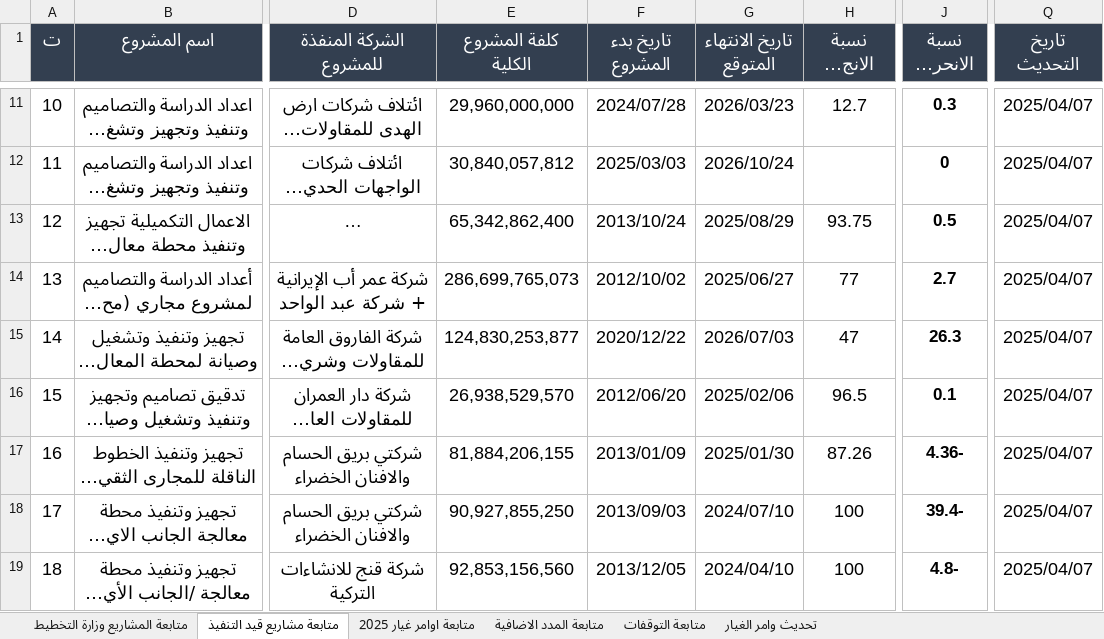
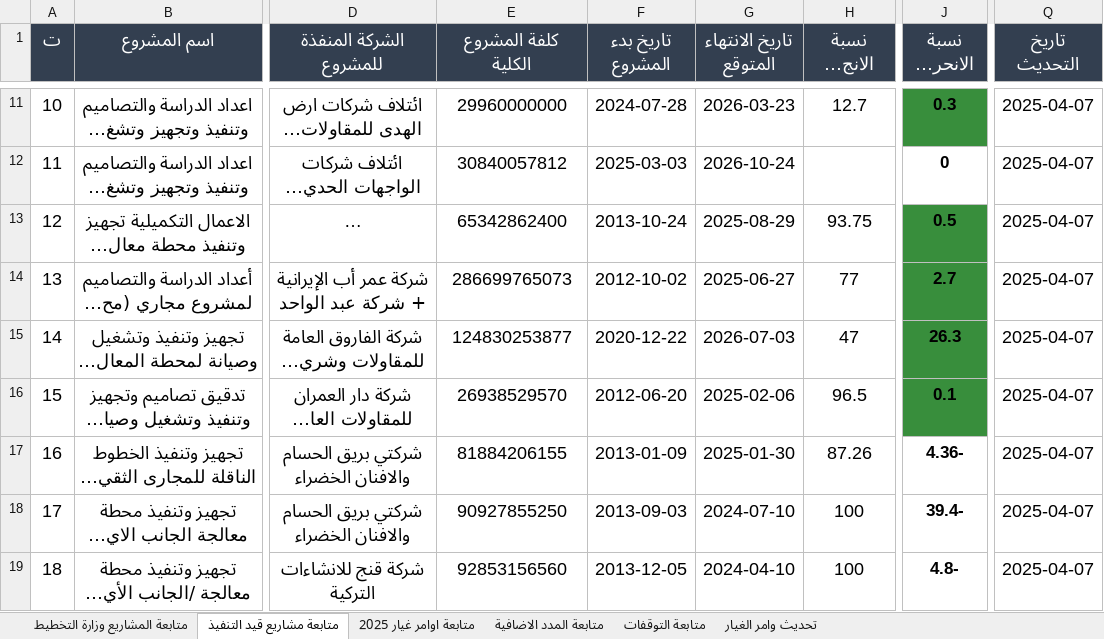
Before and after one commit to gmoch-g/mochmoch, an Excel workbook: data.xlsx, sheet متابعة مشاريع قيد التنفيذ, drawn as a sheet; only a part is shown, gaps mark what is left out; long unchanged cells end in …; values as stored, in another font and other column widths than the file's, no borders; table styles not drawn; the diff covers the shown part only; the diff names each change by its address in the sheet, - before the commit and + after, or states it on an @@ line.

```diff
--- a/data.xlsx (sheet متابعة مشاريع قيد التنفيذ)
+++ b/data.xlsx (sheet متابعة مشاريع قيد التنفيذ)
-E11 (كلفة المشروع الكلية): 29,960,000,000
+E11 (كلفة المشروع الكلية): 29960000000
-F11 (تاريخ بدء المشروع): 2024/07/28
+F11 (تاريخ بدء المشروع): 2024-07-28
-G11 (تاريخ الانتهاء المتوقع): 2026/03/23
+G11 (تاريخ الانتهاء المتوقع): 2026-03-23
-J11 fill: none
+J11 fill: #388E3C
-Q11:Q19 (تاريخ التحديث): 2025/04/07
+Q11:Q19 (تاريخ التحديث): 2025-04-07
-E12 (كلفة المشروع الكلية): 30,840,057,812
+E12 (كلفة المشروع الكلية): 30840057812
-F12 (تاريخ بدء المشروع): 2025/03/03
+F12 (تاريخ بدء المشروع): 2025-03-03
-G12 (تاريخ الانتهاء المتوقع): 2026/10/24
+G12 (تاريخ الانتهاء المتوقع): 2026-10-24
-E13 (كلفة المشروع الكلية): 65,342,862,400
+E13 (كلفة المشروع الكلية): 65342862400
-F13 (تاريخ بدء المشروع): 2013/10/24
+F13 (تاريخ بدء المشروع): 2013-10-24
-G13 (تاريخ الانتهاء المتوقع): 2025/08/29
+G13 (تاريخ الانتهاء المتوقع): 2025-08-29
-J13:J16 fill: none
+J13:J16 fill: #388E3C
-E14 (كلفة المشروع الكلية): 286,699,765,073
+E14 (كلفة المشروع الكلية): 286699765073
-F14 (تاريخ بدء المشروع): 2012/10/02
+F14 (تاريخ بدء المشروع): 2012-10-02
-G14 (تاريخ الانتهاء المتوقع): 2025/06/27
+G14 (تاريخ الانتهاء المتوقع): 2025-06-27
-E15 (كلفة المشروع الكلية): 124,830,253,877
+E15 (كلفة المشروع الكلية): 124830253877
-F15 (تاريخ بدء المشروع): 2020/12/22
+F15 (تاريخ بدء المشروع): 2020-12-22
-G15 (تاريخ الانتهاء المتوقع): 2026/07/03
+G15 (تاريخ الانتهاء المتوقع): 2026-07-03
-E16 (كلفة المشروع الكلية): 26,938,529,570
+E16 (كلفة المشروع الكلية): 26938529570
-F16 (تاريخ بدء المشروع): 2012/06/20
+F16 (تاريخ بدء المشروع): 2012-06-20
-G16 (تاريخ الانتهاء المتوقع): 2025/02/06
+G16 (تاريخ الانتهاء المتوقع): 2025-02-06
-E17 (كلفة المشروع الكلية): 81,884,206,155
+E17 (كلفة المشروع الكلية): 81884206155
-F17 (تاريخ بدء المشروع): 2013/01/09
+F17 (تاريخ بدء المشروع): 2013-01-09
-G17 (تاريخ الانتهاء المتوقع): 2025/01/30
+G17 (تاريخ الانتهاء المتوقع): 2025-01-30
-E18 (كلفة المشروع الكلية): 90,927,855,250
+E18 (كلفة المشروع الكلية): 90927855250
-F18 (تاريخ بدء المشروع): 2013/09/03
+F18 (تاريخ بدء المشروع): 2013-09-03
-G18 (تاريخ الانتهاء المتوقع): 2024/07/10
+G18 (تاريخ الانتهاء المتوقع): 2024-07-10
-E19 (كلفة المشروع الكلية): 92,853,156,560
+E19 (كلفة المشروع الكلية): 92853156560
-F19 (تاريخ بدء المشروع): 2013/12/05
+F19 (تاريخ بدء المشروع): 2013-12-05
-G19 (تاريخ الانتهاء المتوقع): 2024/04/10
+G19 (تاريخ الانتهاء المتوقع): 2024-04-10
```
Also changed, not shown: 117 edited cells and cell formats elsewhere in this sheet, sheet تحديث وامر الغيار, sheet متابعة المشاريع وزارة التخطيط, sheet متابعة اوامر غيار 2025, sheet متابعة المدد الاضافية, sheet متابعة التوقفات, hidden cells, المصنف2.xlsx, 4 other files.
